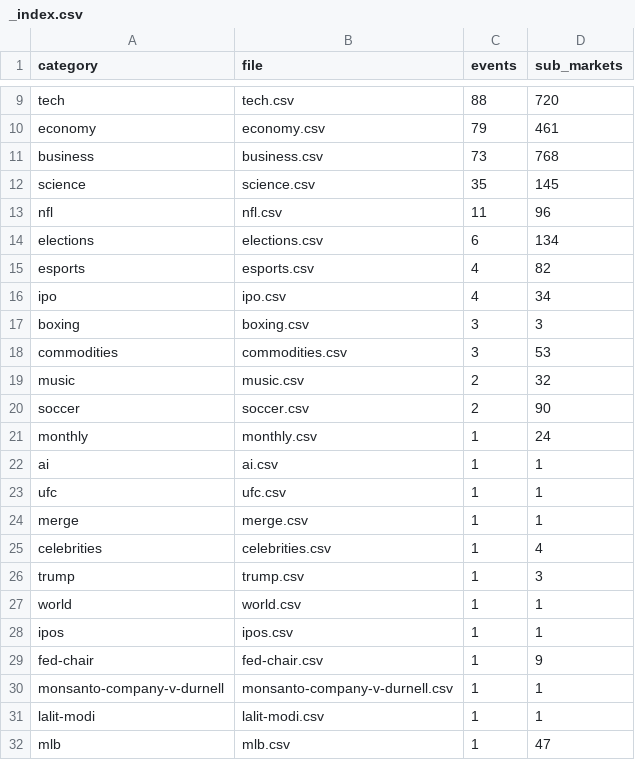
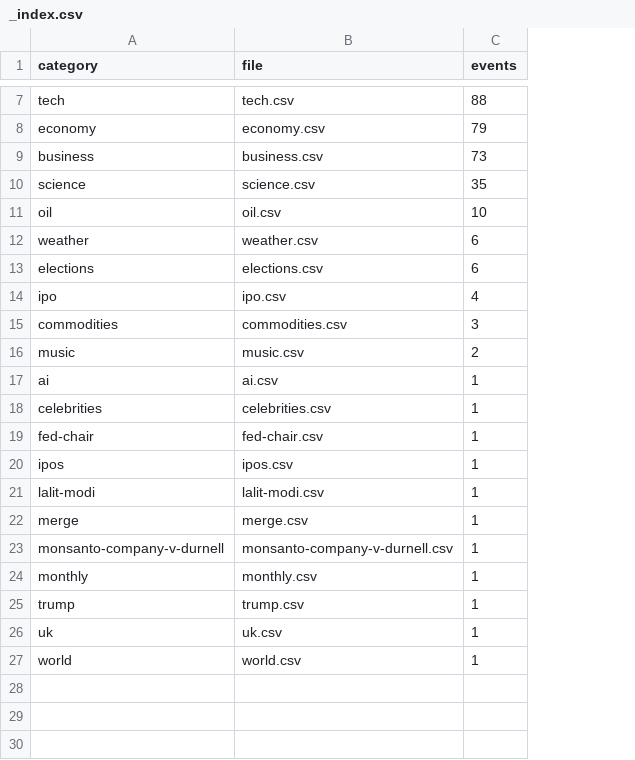
Before and after one commit to mentis-RD/polymarket-watch, a CSV file: polymarket-catalog-2026-05-20/catalog_2026-05-20/_index.csv, drawn as a sheet; only a part is shown, gaps mark what is left out; removed rows and columns are numbered as before the commit, all else as after; the diff covers the shown part only; the diff names each change by its address in the sheet, - before the commit and + after, or states it on an @@ line.

```diff
--- a/polymarket-catalog-2026-05-20/catalog_2026-05-20/_index.csv
+++ b/polymarket-catalog-2026-05-20/catalog_2026-05-20/_index.csv
-column D (sub_markets), rows 9-12: 720 | 461 | 768 | 145; row 14: 134; row 16: 34; rows 18-19: 53 | 32; row 21: 24; rows 26-27: 3 | 1
-row 13: nfl | nfl.csv | 11 | 96
+row 11: oil | oil.csv | 10
+row 12: weather | weather.csv | 6
-row 15: esports | esports.csv | 4 | 82
-row 17: boxing | boxing.csv | 3 | 3
-row 20: soccer | soccer.csv | 2 | 90
@@ row 22 moved to row 17: ai @@
@@ row 25 moved to row 18: celebrities @@
@@ row 29 moved to row 19: fed-chair @@
@@ row 28 moved to row 20: ipos @@
@@ row 31 moved to row 21: lalit-modi @@
@@ row 24 moved to row 22: merge @@
@@ row 30 moved to row 23: monsanto-company-v-durnell @@
-row 23: ufc | ufc.csv | 1 | 1
+row 26: uk | uk.csv | 1
-row 32: mlb | mlb.csv | 1 | 47
```
Also changed, not shown: 2 removed rows elsewhere in this file, 9 other files.
